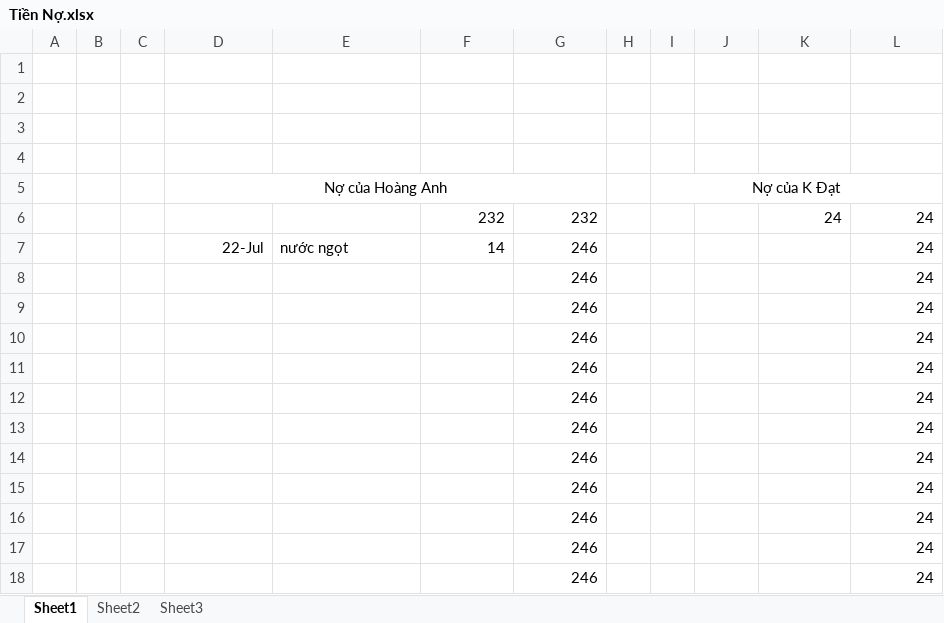
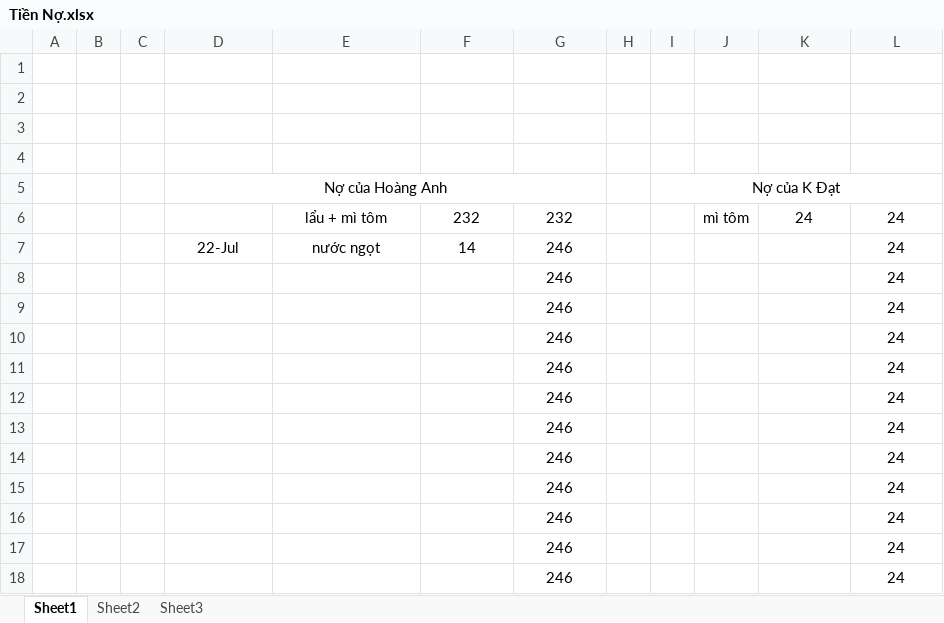
Before and after one commit to LEMINDAT/tien-no, an Excel workbook: Tiền Nợ.xlsx, sheet Sheet1, drawn as a sheet; values as stored, in another font and other column widths than the file's, no borders; the diff names each change by its address in the sheet, - before the commit and + after, or states it on an @@ line.

Commit message:
Update

```diff
--- a/Tiền Nợ.xlsx (sheet Sheet1)
+++ b/Tiền Nợ.xlsx (sheet Sheet1)
-E6: (empty)
+E6: lẩu + mì tôm
-F6:G7 alignment: right
+F6:G7 alignment: center
-J6: (empty)
+J6: mì tôm
-K6:L6 alignment: right
+K6:L6 alignment: center
-D7 alignment: right
+D7 alignment: center
-E7 alignment: left
+E7 alignment: center
-L7:L18 alignment: right
+L7:L18 alignment: center
-G8:G18 alignment: right
+G8:G18 alignment: center
```
